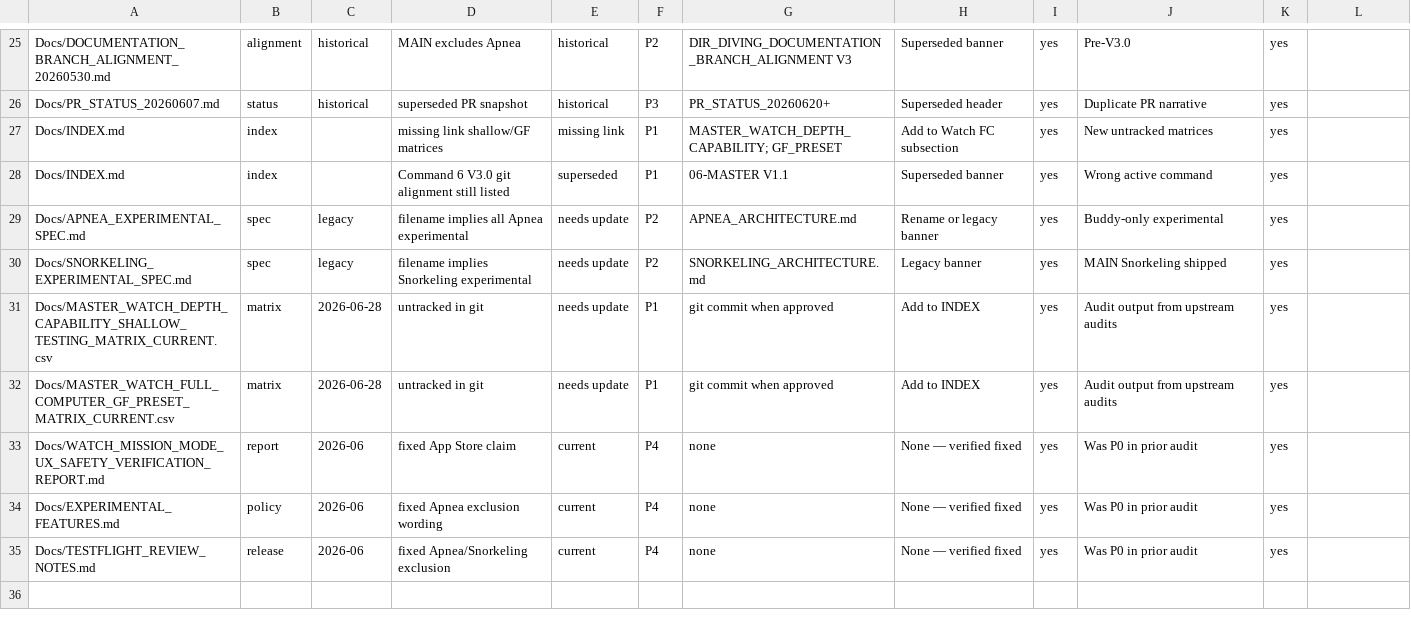
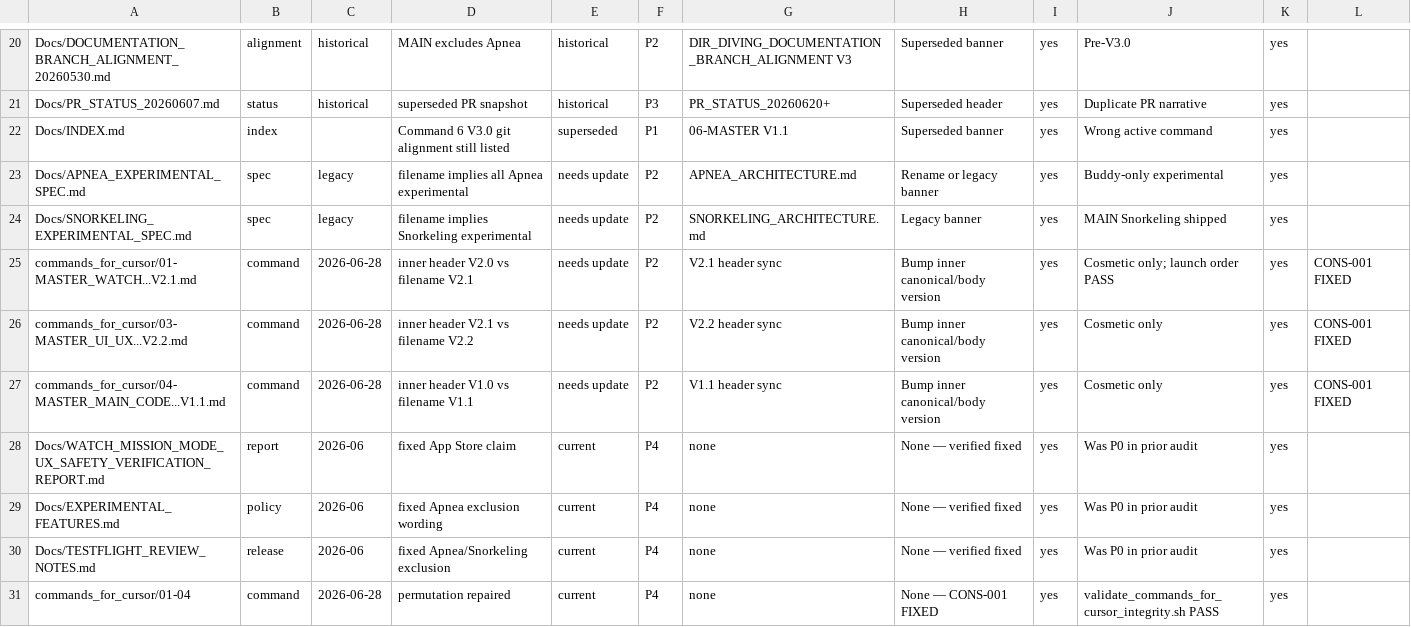
Before and after one commit to egopfe/DirDiving-App, a CSV file: Docs/MASTER_OUTDATED_DOCUMENT_INVENTORY_CURRENT.csv, drawn as a sheet; only a part is shown, gaps mark what is left out; removed rows and columns are numbered as before the commit, all else as after; the diff covers the shown part only; the diff names each change by its address in the sheet, - before the commit and + after, or states it on an @@ line.

```diff
--- a/Docs/MASTER_OUTDATED_DOCUMENT_INVENTORY_CURRENT.csv
+++ b/Docs/MASTER_OUTDATED_DOCUMENT_INVENTORY_CURRENT.csv
-row 27: Docs/INDEX.md | index |  | missing link shallow/GF matrices | missing link | P1 | MASTER_WATCH_DEPTH_CAPABILITY; GF_PRESET | Add to Watch FC subsection | yes | New untracked matrices | yes
-row 31: Docs/MASTER_WATCH_DEPTH_CAPABILITY_SHALLOW_TESTING_MATRIX_CURRENT.csv | matrix | 2026-06-28 | untracked in git | needs update | P1 | git commit when approved | Add to INDEX | yes | Audit output from upstream audits | yes
-row 32: Docs/MASTER_WATCH_FULL_COMPUTER_GF_PRESET_MATRIX_CURRENT.csv | matrix | 2026-06-28 | untracked in git | needs update | P1 | git commit when approved | Add to INDEX | yes | Audit output from upstream audits | yes
+row 25: commands_for_cursor/01-MASTER_WATCH...V2.1.md | command | 2026-06-28 | inner header V2.0 vs filename V2.1 | needs update | P2 | V2.1 header sync | Bump inner canonical/body version | yes | Cosmetic only; launch order PASS | yes | CONS-001 FIXED
+row 26: commands_for_cursor/03-MASTER_UI_UX...V2.2.md | command | 2026-06-28 | inner header V2.1 vs filename V2.2 | needs update | P2 | V2.2 header sync | Bump inner canonical/body version | yes | Cosmetic only | yes | CONS-001 FIXED
+row 27: commands_for_cursor/04-MASTER_MAIN_CODE...V1.1.md | command | 2026-06-28 | inner header V1.0 vs filename V1.1 | needs update | P2 | V1.1 header sync | Bump inner canonical/body version | yes | Cosmetic only | yes | CONS-001 FIXED
+row 31: commands_for_cursor/01-04 | command | 2026-06-28 | permutation repaired | current | P4 | none | None — CONS-001 FIXED | yes | validate_commands_for_cursor_integrity.sh PASS | yes
```
Also changed, not shown: 5 removed rows and 16 edited cells elsewhere in this file, Docs/MASTER_COMMAND_SEQUENCE_VERSION_ALIGNMENT_CURRENT.csv, Docs/MASTER_IOS_FINDING_TRACEABILITY_CURRENT.csv, 52 other files.
